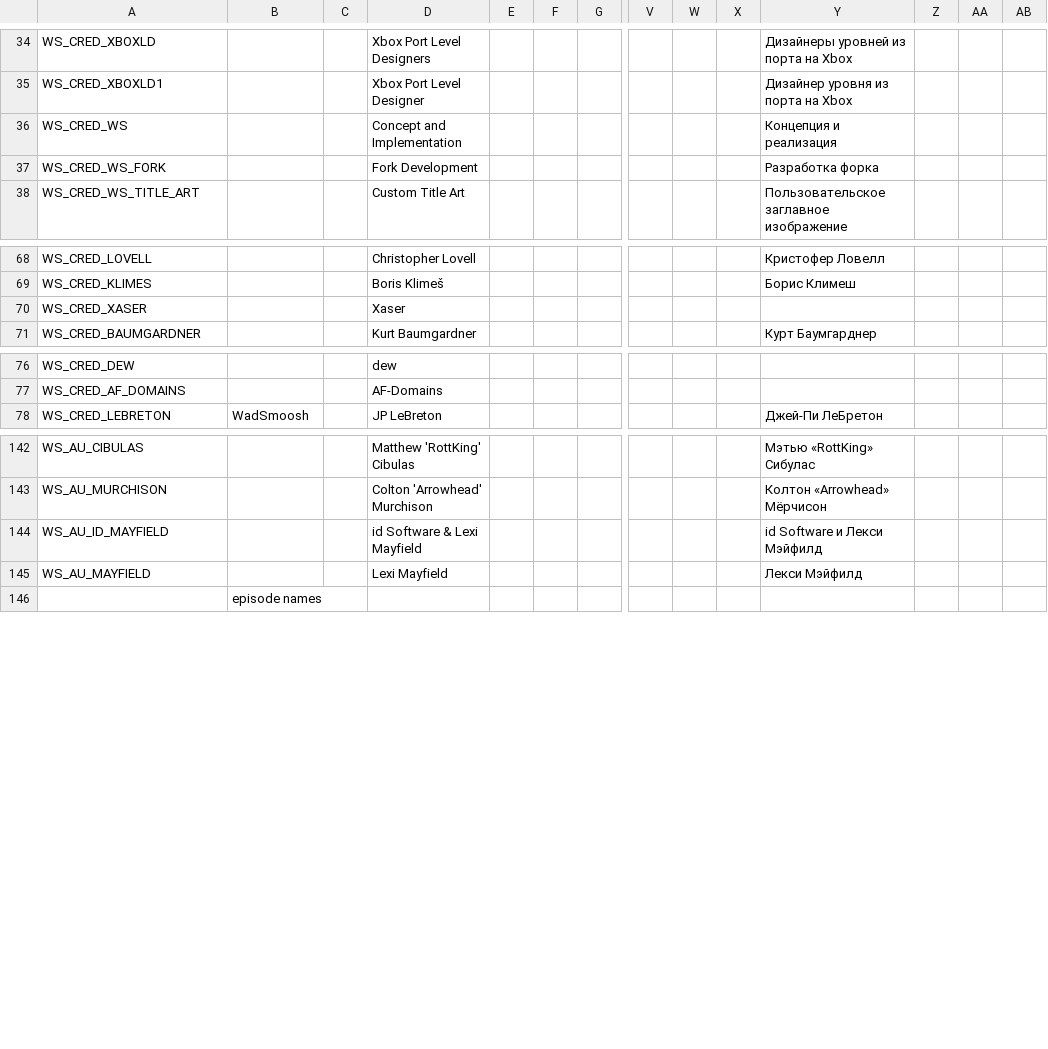
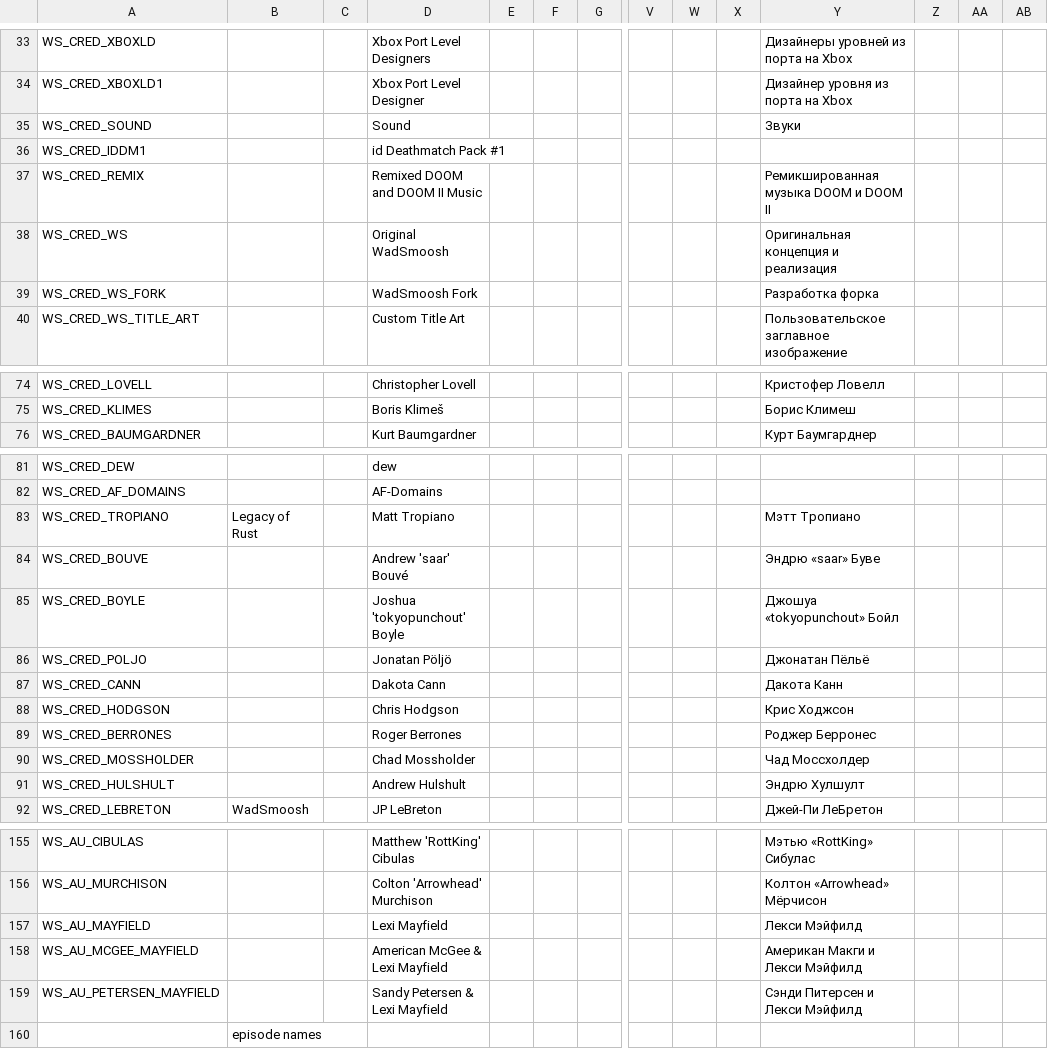
Before and after one commit to Owlet7/wadfusion, a CSV file: res/language.csv, drawn as a sheet; only a part is shown, gaps mark what is left out; removed rows and columns are numbered as before the commit, all else as after; rows hold the shown columns only; the diff covers the shown part only; the diff names each change by its address in the sheet, - before the commit and + after, or states it on an @@ line.

Commit message:
Added Legacy of Rust credits
With contributions from Shockwave_S08.
Updated all credits sections.
Moved Andrew Hulshult credits to main pk3 so hulshult_ogg.pk3 no longer requires doom_complete.wad.
Added unused TNT mapinfo for Hulshult music.
Made credits scrollable with controllers by adding a blank option at the bottom.

```diff
--- a/res/language.csv
+++ b/res/language.csv
+row 35: WS_CRED_SOUND |  |  | Sound |  |  |  |  |  |  | Звуки
+row 36: WS_CRED_IDDM1 |  |  | id Deathmatch Pack #1
+row 37: WS_CRED_REMIX |  |  | Remixed DOOM and DOOM II Music |  |  |  |  |  |  | Ремикшированная музыка DOOM и DOOM II
-D38: Concept and Implementation
+D38: Original WadSmoosh
-Y38: Концепция и реализация
+Y38: Оригинальная концепция и реализация
-D39: Fork Development
+D39: WadSmoosh Fork
-row 70: WS_CRED_XASER |  |  | Xaser
+row 83: WS_CRED_TROPIANO | Legacy of Rust |  | Matt Tropiano |  |  |  |  |  |  | Мэтт Тропиано
+row 84: WS_CRED_BOUVE |  |  | Andrew 'saar' Bouvé |  |  |  |  |  |  | Эндрю «saar» Буве
+row 85: WS_CRED_BOYLE |  |  | Joshua 'tokyopunchout' Boyle |  |  |  |  |  |  | Джошуа «tokyopunchout» Бойл
+row 86: WS_CRED_POLJO |  |  | Jonatan Pöljö |  |  |  |  |  |  | Джонатан Пёльё
+row 87: WS_CRED_CANN |  |  | Dakota Cann |  |  |  |  |  |  | Дакота Канн
+row 88: WS_CRED_HODGSON |  |  | Chris Hodgson |  |  |  |  |  |  | Крис Ходжсон
+row 89: WS_CRED_BERRONES |  |  | Roger Berrones |  |  |  |  |  |  | Роджер Берронес
+row 90: WS_CRED_MOSSHOLDER |  |  | Chad Mossholder |  |  |  |  |  |  | Чад Моссхолдер
+row 91: WS_CRED_HULSHULT |  |  | Andrew Hulshult |  |  |  |  |  |  | Эндрю Хулшулт
-row 144: WS_AU_ID_MAYFIELD |  |  | id Software & Lexi Mayfield |  |  |  |  |  |  | id Software и Лекси Мэйфилд
+row 158: WS_AU_MCGEE_MAYFIELD |  |  | American McGee & Lexi Mayfield |  |  |  |  |  |  | Американ Макги и Лекси Мэйфилд
+row 159: WS_AU_PETERSEN_MAYFIELD |  |  | Sandy Petersen & Lexi Mayfield |  |  |  |  |  |  | Сэнди Питерсен и Лекси Мэйфилд
```
Also changed, not shown: 6 added rows, 3 removed rows and 6 edited cells elsewhere in this file, 10 other files.
